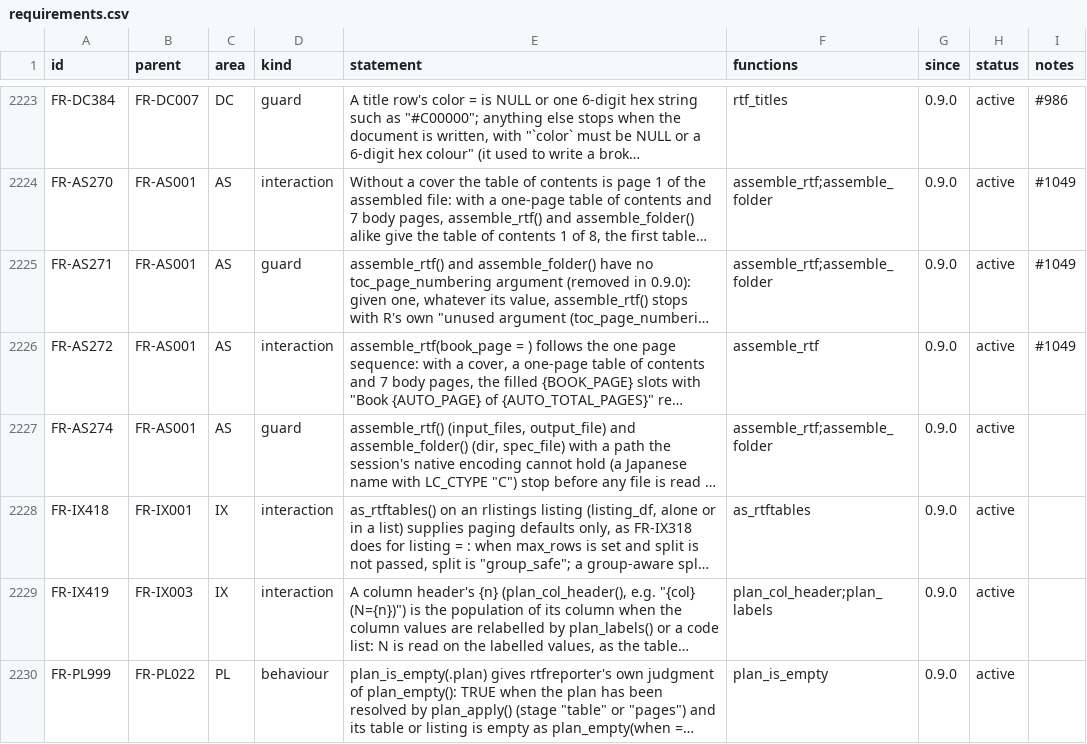
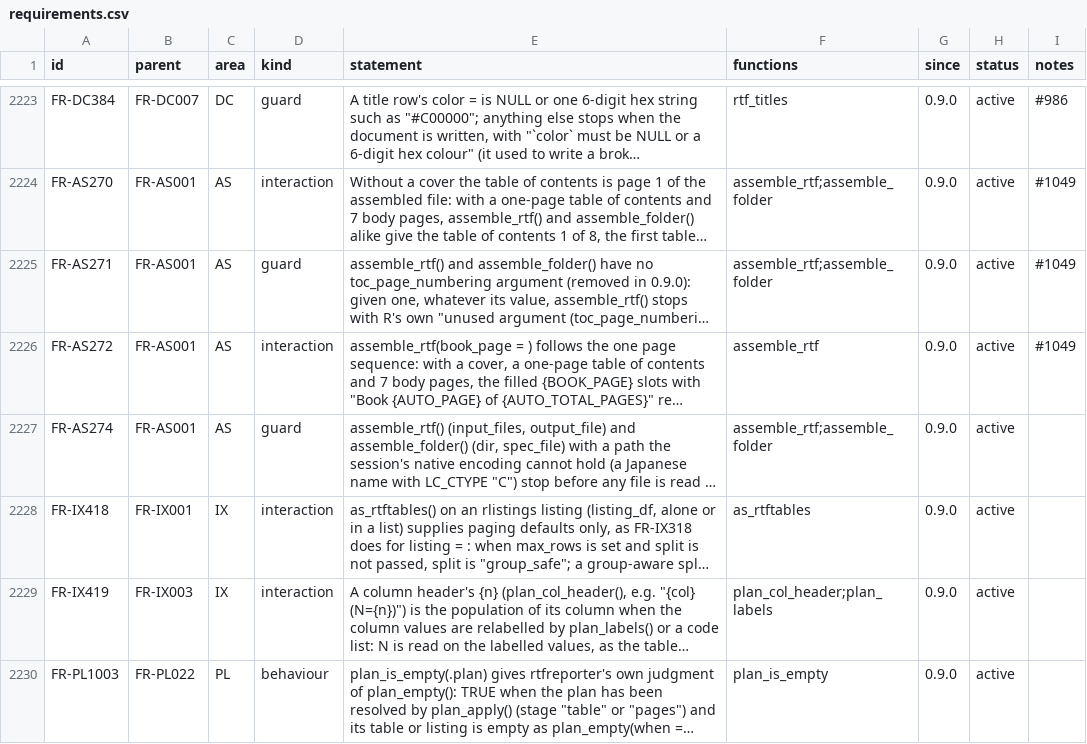
Before and after one commit to ichirio/rtfreporter, a CSV file: inst/validation/requirements.csv, drawn as a sheet; only a part is shown, gaps mark what is left out; long unchanged cells end in …; the diff names each change by its address in the sheet, - before the commit and + after, or states it on an @@ line.

```diff
--- a/inst/validation/requirements.csv
+++ b/inst/validation/requirements.csv
-A2230 (id): FR-PL999
+A2230 (id): FR-PL1003
```
Also changed, not shown: inst/validation/traceability_review.csv, 1 other file.
